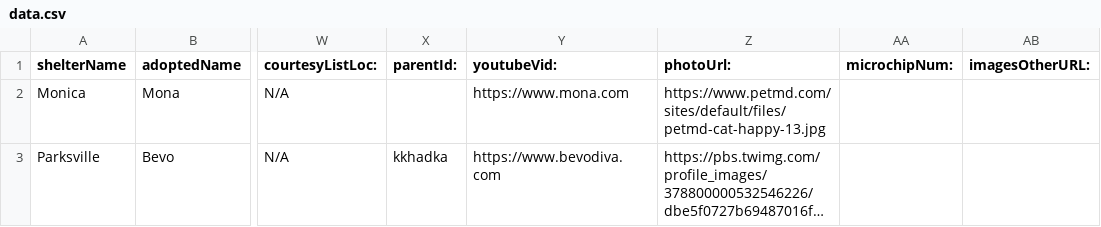
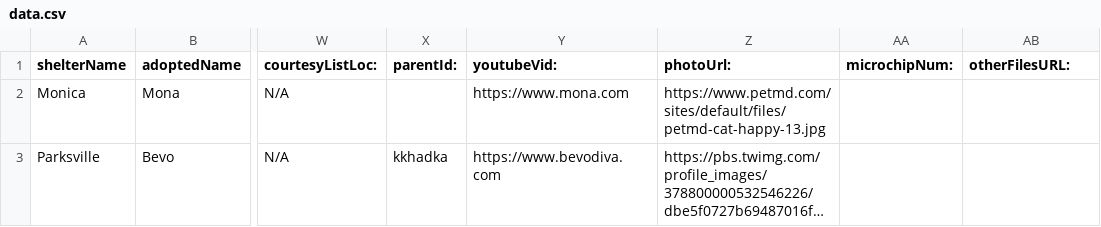
Before and after one commit to anujp41/ForAnimals, a CSV file: server/db/data.csv, drawn as a sheet; only a part is shown, gaps mark what is left out; long unchanged cells end in …; the diff names each change by its address in the sheet, - before the commit and + after, or states it on an @@ line.

```diff
--- a/server/db/data.csv
+++ b/server/db/data.csv
-AB1: imagesOtherURL:
+AB1: otherFilesURL:
```
Also changed, not shown: 6 other files.
